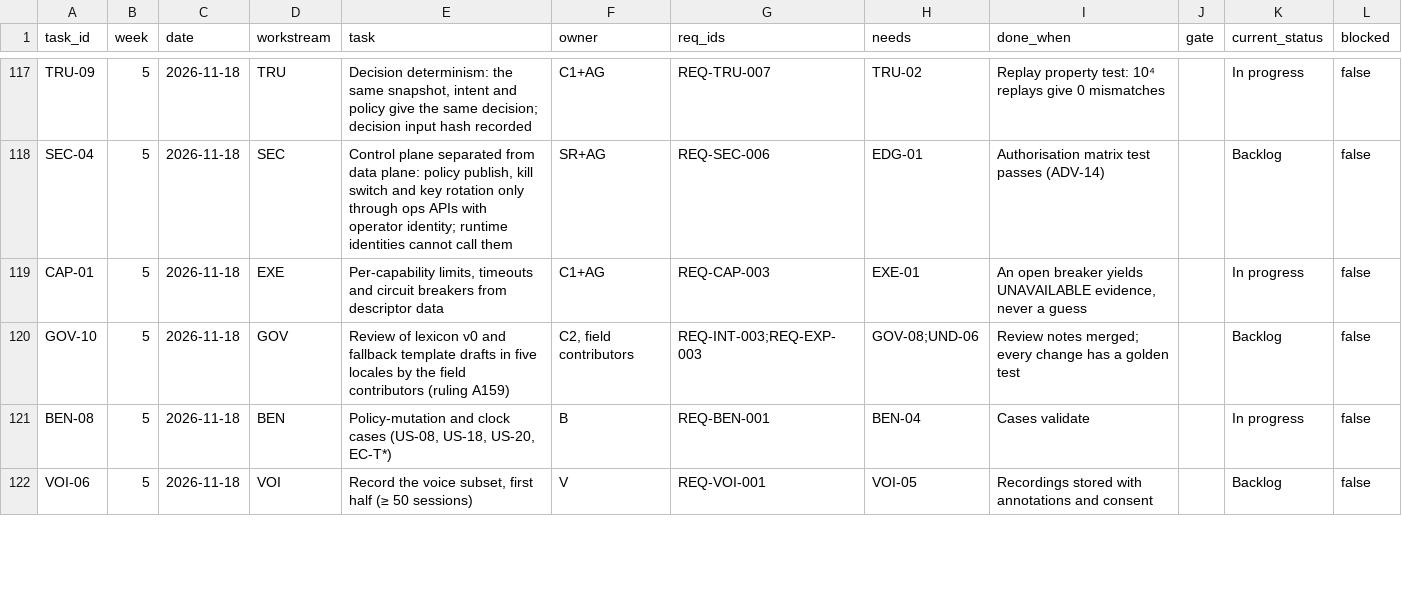
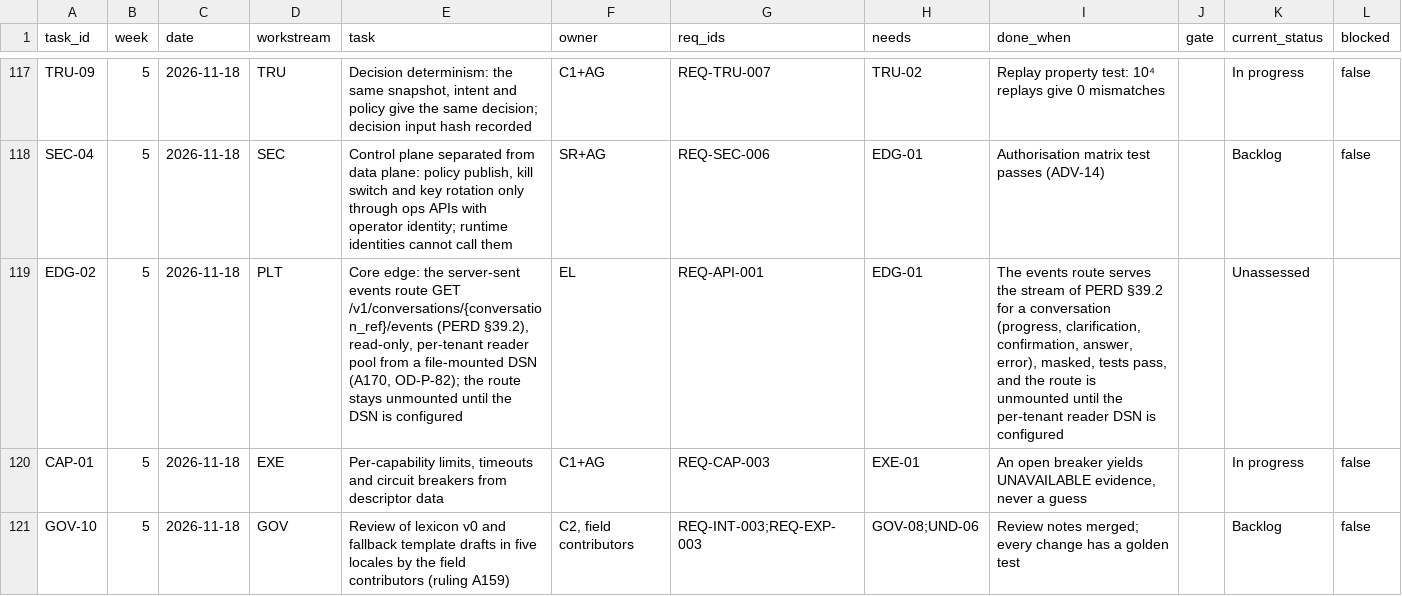
Before and after one commit to Noemai-org/docs, a CSV file: docs/poc/execution/tasks.csv, drawn as a sheet; only a part is shown, gaps mark what is left out; the shorter side is filled out with more unchanged rows; the diff names each change by its address in the sheet, - before the commit and + after, or states it on an @@ line.

```diff
--- a/docs/poc/execution/tasks.csv
+++ b/docs/poc/execution/tasks.csv
+row 119: EDG-02 | 5 | 2026-11-18 | PLT | Core edge: the server-sent events route GET /v1/conversations/{conversation_ref}/events (PERD §39.2), read-only, per-tenant reader pool from a file-mounted DSN (A170, OD-P-82); the route stays unmounted until the DSN is configured | EL | REQ-API-001 | EDG-01 | The events route serves the stream of PERD §39.2 for a conversation (progress, clarification, confirmation, answer, error), masked, tests pass, and the route is unmounted until the per-tenant reader DSN is configured |  | Unassessed
```
Also changed, not shown: 7 other files.
